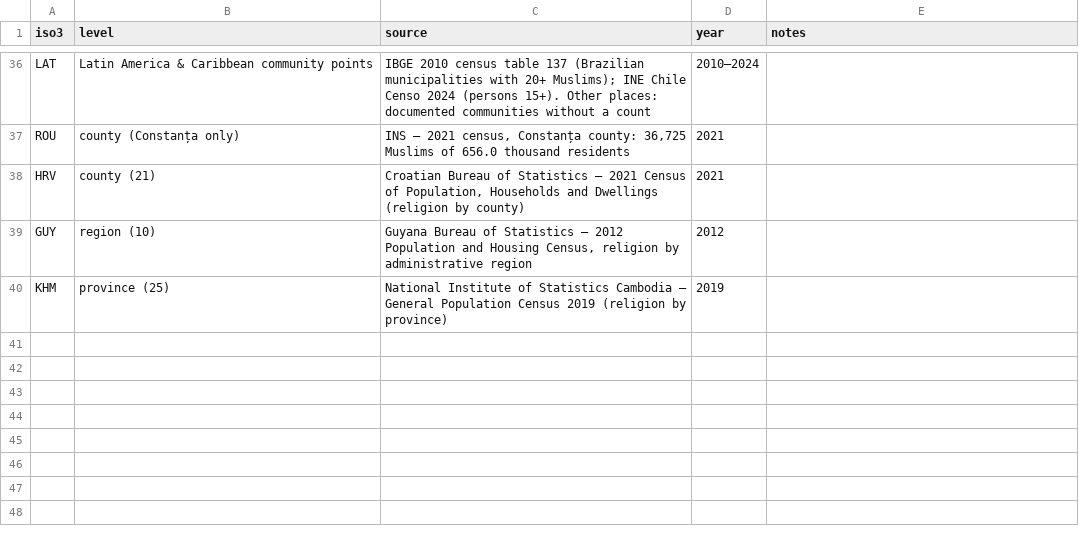
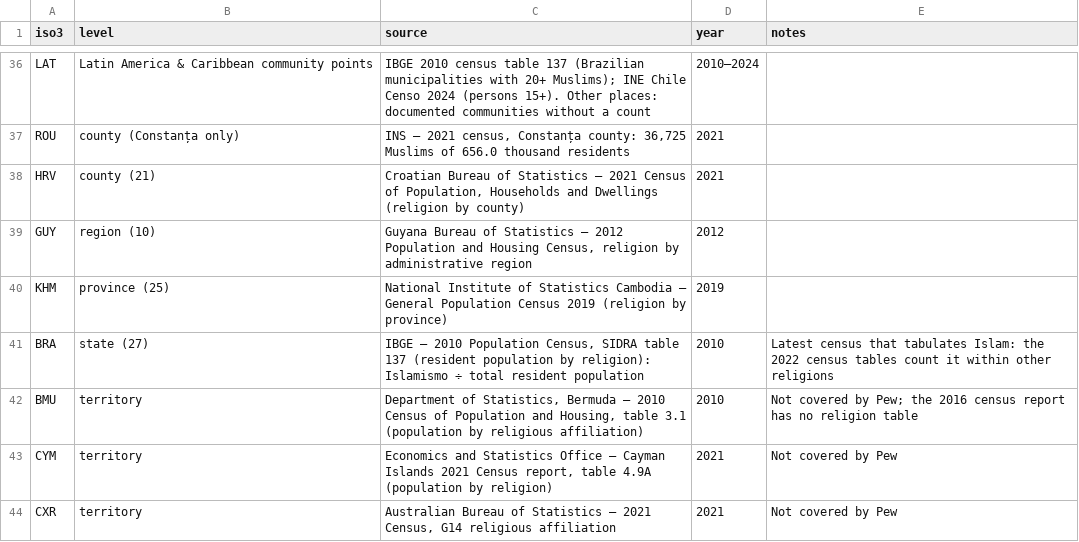
Before and after one commit to HenryPrzygocki/world-muslim-population, a CSV file: pipeline/data/sources_registry.csv, drawn as a sheet; only a part is shown, gaps mark what is left out; the diff covers the shown part only.

```diff
--- a/pipeline/data/sources_registry.csv
+++ b/pipeline/data/sources_registry.csv
@@ -40 +40,5 @@ GUY,region (10),"Guyana Bureau of Statistics — 2012 Population and Housing Cen
 KHM,province (25),National Institute of Statistics Cambodia — General Population Census 2019 (religion by province),2019,
+BRA,state (27),"IBGE — 2010 Population Census, SIDRA table 137 (resident population by religion): Islamismo ÷ total resident population",2010,"Latest census that tabulates Islam: the 2022 census tables count it within other religions"
+BMU,territory,"Department of Statistics, Bermuda — 2010 Census of Population and Housing, table 3.1 (population by religious affiliation)",2010,Not covered by Pew; the 2016 census report has no religion table
+CYM,territory,"Economics and Statistics Office — Cayman Islands 2021 Census report, table 4.9A (population by religion)",2021,Not covered by Pew
+CXR,territory,"Australian Bureau of Statistics — 2021 Census, G14 religious affiliation",2021,Not covered by Pew
```
Also changed, not shown: 4 added rows and 5 edited cells elsewhere in this file, 27 other files.
